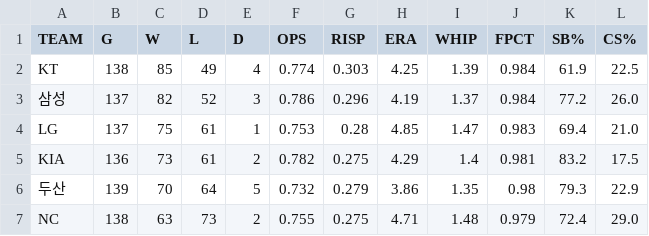
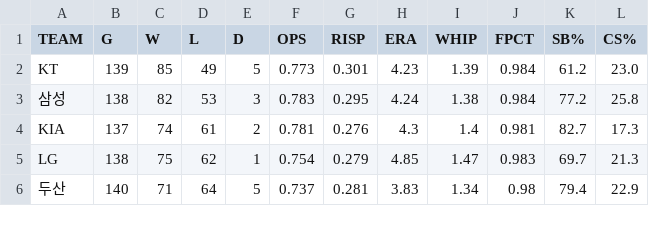
Before and after one commit to Teosoft7/pennant-watch, a CSV file: data/current_season.csv, drawn as a sheet; only a part is shown; the diff covers the shown part only.

```diff
--- a/data/current_season.csv
+++ b/data/current_season.csv
@@ -1,7 +1,6 @@
 TEAM,G,W,L,D,OPS,RISP,ERA,WHIP,FPCT,SB%,CS%
-KT,138,85,49,4,0.774,0.303,4.25,1.39,0.984,61.9,22.5
-삼성,137,82,52,3,0.786,0.296,4.19,1.37,0.984,77.2,26.0
-LG,137,75,61,1,0.753,0.28,4.85,1.47,0.983,69.4,21.0
-KIA,136,73,61,2,0.782,0.275,4.29,1.4,0.981,83.2,17.5
-두산,139,70,64,5,0.732,0.279,3.86,1.35,0.98,79.3,22.9
-NC,138,63,73,2,0.755,0.275,4.71,1.48,0.979,72.4,29.0
+KT,139,85,49,5,0.773,0.301,4.23,1.39,0.984,61.2,23.0
+삼성,138,82,53,3,0.783,0.295,4.24,1.38,0.984,77.2,25.8
+KIA,137,74,61,2,0.781,0.276,4.3,1.4,0.981,82.7,17.3
+LG,138,75,62,1,0.754,0.279,4.85,1.47,0.983,69.7,21.3
+두산,140,71,64,5,0.737,0.281,3.83,1.34,0.98,79.4,22.9
```
Also changed, not shown: 1 added row and 25 edited cells elsewhere in this file, data/standings_history.csv, 1 other file.
